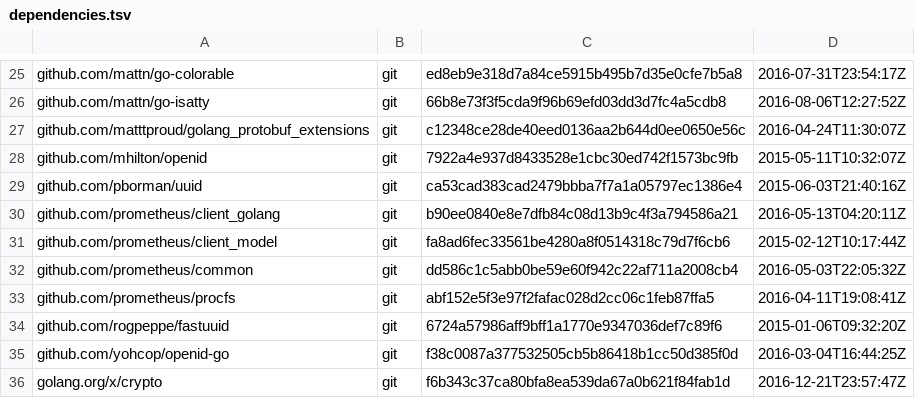
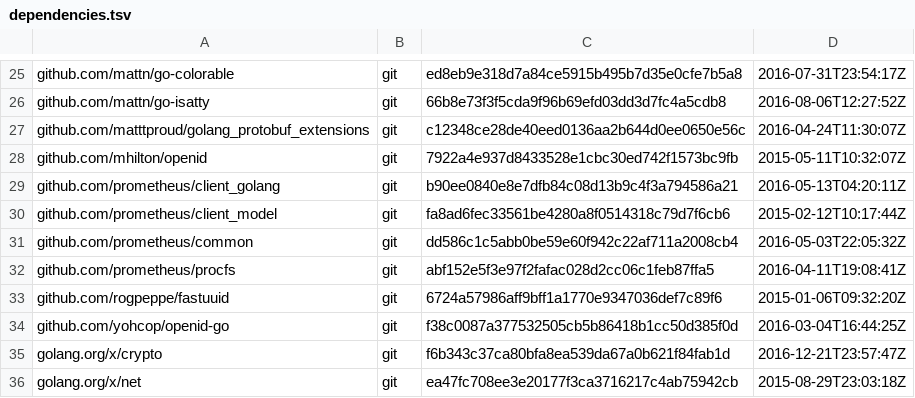
Before and after one commit to canonical/candid, a TSV file: dependencies.tsv, drawn as a sheet; only a part is shown, gaps mark what is left out; the shorter side is filled out with more unchanged rows; the diff names each change by its address in the sheet, - before the commit and + after, or states it on an @@ line.

Commit message:
internal/store: remove identity UUID
The identity manager previously generated a UUID for each identity
based on the username. As we would like to make it so that it is
possible for usernames to change this is not a good choice of UUID
scheme. Unfortunately because of the way MongoDB 2.4 upserts work this
UUID had to be deterministic as it is not possible to set the _id field
using $setOnInsert. The UUID however is not actually used in any other
part of the system and MongoDB is more than capable of creating a unique
_id for its own purposes.

```diff
--- a/dependencies.tsv
+++ b/dependencies.tsv
-row 29: github.com/pborman/uuid | git | ca53cad383cad2479bbba7f7a1a05797ec1386e4 | 2015-06-03T21:40:16Z
```
Also changed, not shown: 5 other files.
